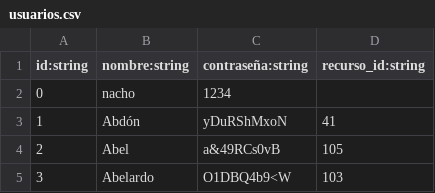
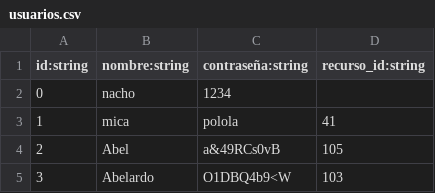
Before and after one commit to JoseValencia125/nacho125, a CSV file: usuarios.csv, drawn as a sheet; only a part is shown.

```diff
--- a/usuarios.csv
+++ b/usuarios.csv
@@ -2,3 +2,3 @@ id:string,nombre:string,contraseña:string,recurso_id:string
 0,nacho,1234,
-1,Abdón,yDuRShMxoN,41
+1,mica,polola,41
 2,Abel,a&49RCs0vB,105
```
Also changed, not shown: 1 other file.
